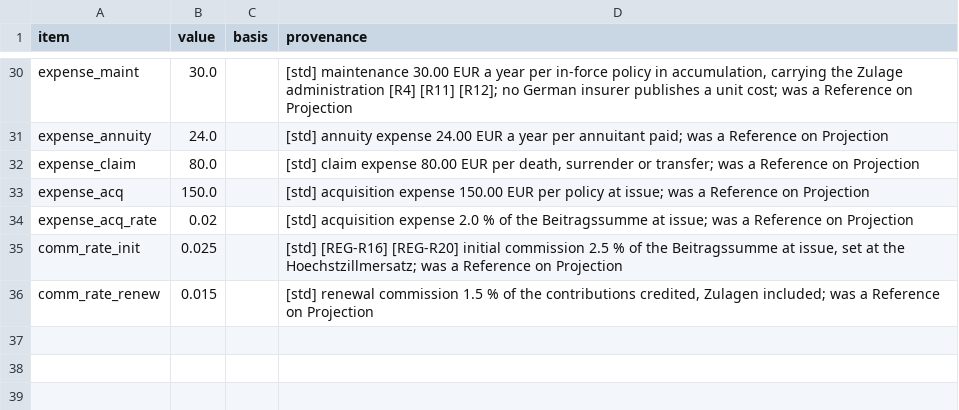
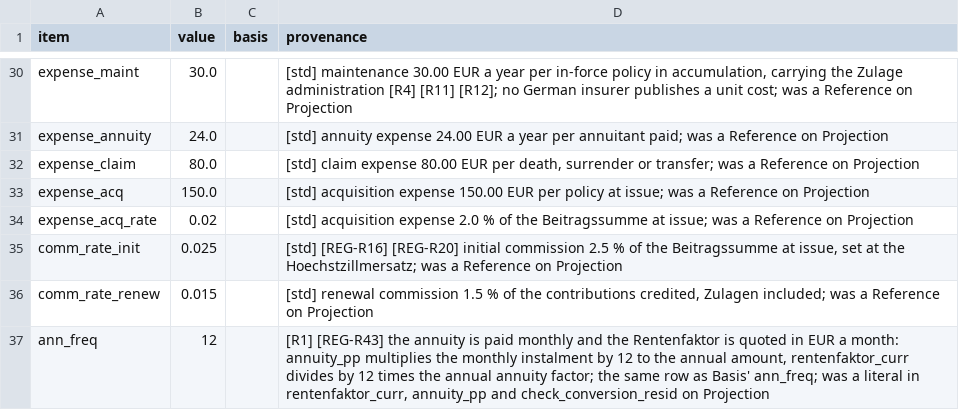
Before and after one commit to Degelmann-Solutions/delib-testbed, a CSV file: products/riester_rente/param_tariff_type.csv, drawn as a sheet; only a part is shown, gaps mark what is left out; the diff names each change by its address in the sheet, - before the commit and + after, or states it on an @@ line.

```diff
--- a/products/riester_rente/param_tariff_type.csv
+++ b/products/riester_rente/param_tariff_type.csv
+row 37: ann_freq | 12 |  | [R1] [REG-R43] the annuity is paid monthly and the Rentenfaktor is quoted in EUR a month: annuity_pp multiplies the monthly instalment by 12 to the annual amount, rentenfaktor_curr divides by 12 times the annual annuity factor; the same row as Basis' ann_freq; was a literal in rentenfaktor_curr, annuity_pp and check_conversion_resid on Projection
```
Also changed, not shown: 6 other files.
